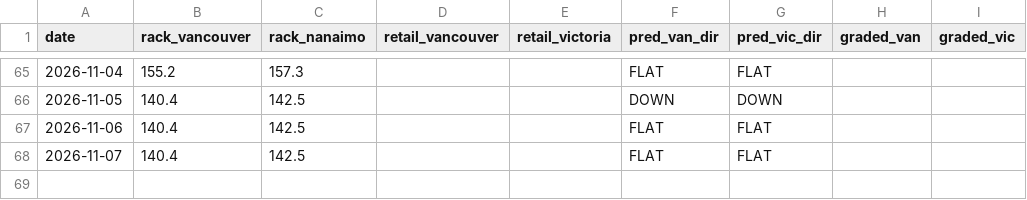
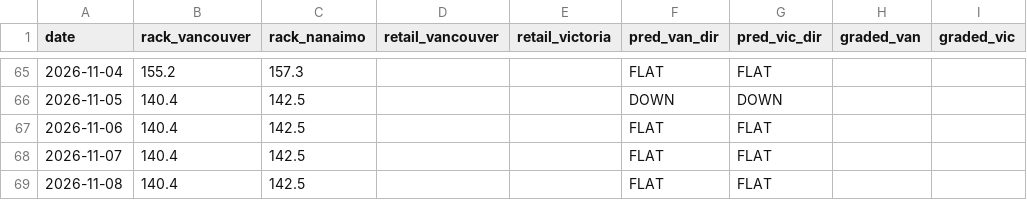
Before and after one commit to honeybadger174/bc-gas, a CSV file: rack-predictor/data/history.csv, drawn as a sheet; only a part is shown, gaps mark what is left out; the diff names each change by its address in the sheet, - before the commit and + after, or states it on an @@ line.

```diff
--- a/rack-predictor/data/history.csv
+++ b/rack-predictor/data/history.csv
+row 69: 2026-11-08 | 140.4 | 142.5 |  |  | FLAT | FLAT
```
Also changed, not shown: 2 other files.
